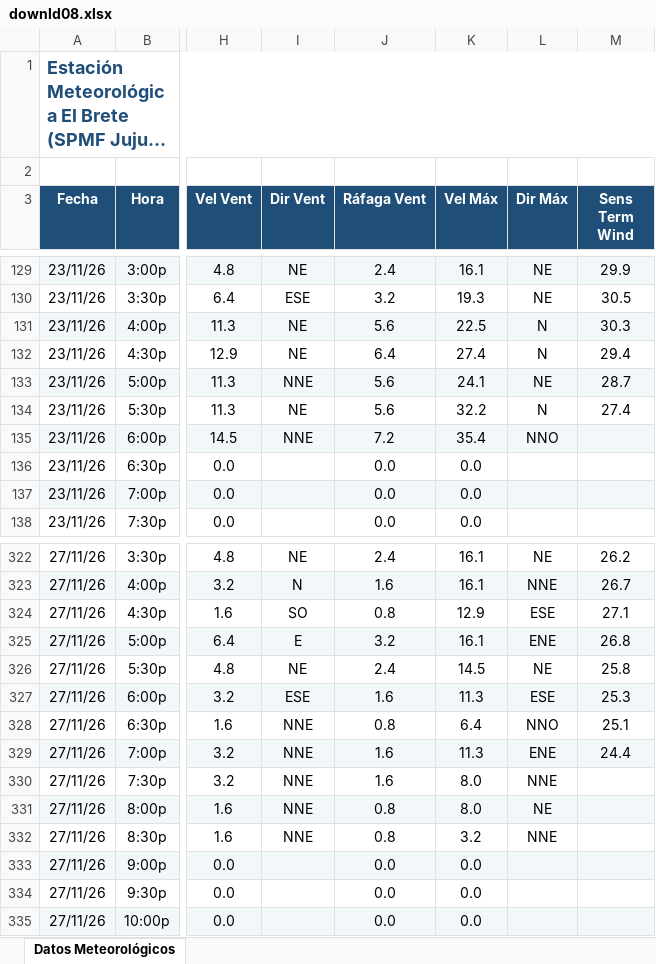
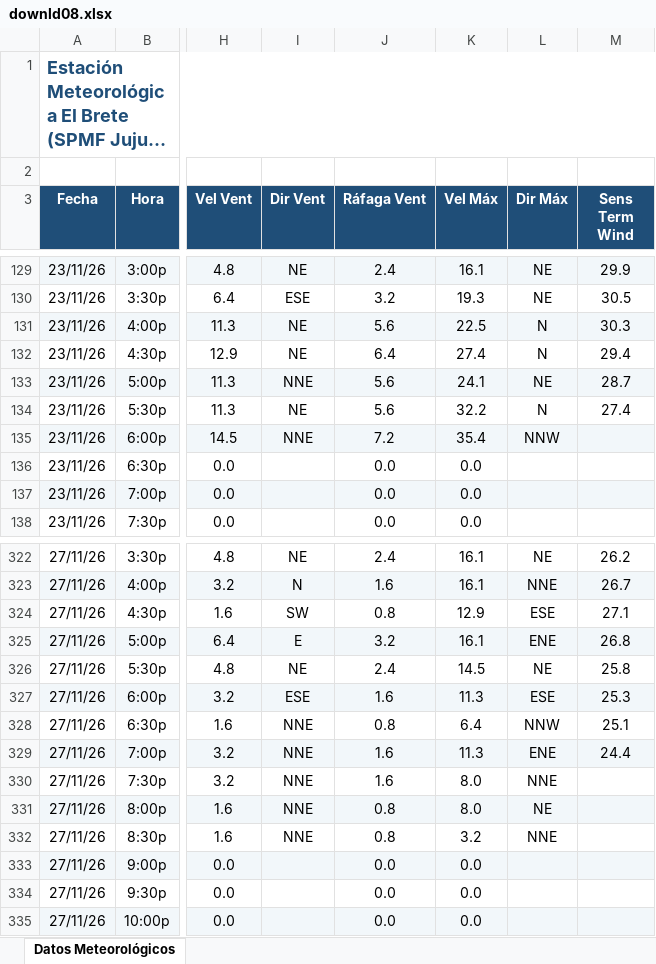
Before and after one commit to intasalta/ema_elbrete, an Excel workbook: downld08.xlsx, sheet Datos Meteorológicos, drawn as a sheet; only a part is shown, gaps mark what is left out; long unchanged cells end in …; values as stored, in another font and other column widths than the file's, no borders; the diff covers the shown part only; the diff names each change by its address in the sheet, - before the commit and + after, or states it on an @@ line.

```diff
--- a/downld08.xlsx (sheet Datos Meteorológicos)
+++ b/downld08.xlsx (sheet Datos Meteorológicos)
-L135 (Dir Máx): NNO
+L135 (Dir Máx): NNW
-I324 (Dir Vent): SO
+I324 (Dir Vent): SW
-L328 (Dir Máx): NNO
+L328 (Dir Máx): NNW
```
Also changed, not shown: 1 added row and 29 edited cells elsewhere in this sheet, downld02.xlsx, 2 other files.
